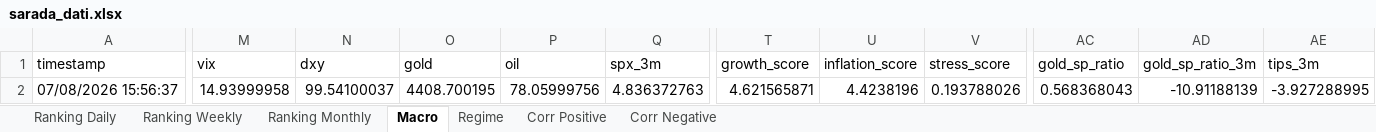
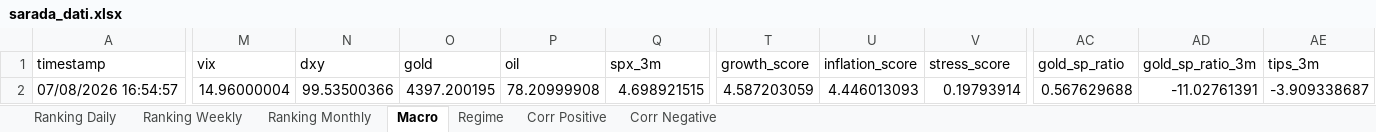
Before and after one commit to giapal96-star/jennifer-trading-dashbord, an Excel workbook: docs/sarada_dati.xlsx, sheet Macro, drawn as a sheet; only a part is shown, gaps mark what is left out; values as stored, in another font and other column widths than the file's, no borders; the diff covers the shown part only; the diff names each change by its address in the sheet, - before the commit and + after, or states it on an @@ line.

```diff
--- a/docs/sarada_dati.xlsx (sheet Macro)
+++ b/docs/sarada_dati.xlsx (sheet Macro)
-A2 (timestamp): 07/08/2026 15:56:37
+A2 (timestamp): 07/08/2026 16:54:57
-M2 (vix): 14.93999958
+M2 (vix): 14.96000004
-N2 (dxy): 99.54100037
+N2 (dxy): 99.53500366
-O2 (gold): 4408.700195
+O2 (gold): 4397.200195
-P2 (oil): 78.05999756
+P2 (oil): 78.20999908
-Q2 (spx_3m): 4.836372763
+Q2 (spx_3m): 4.698921515
-T2 (growth_score): 4.621565871
+T2 (growth_score): 4.587203059
-U2 (inflation_score): 4.4238196
+U2 (inflation_score): 4.446013093
-V2 (stress_score): 0.193788026
+V2 (stress_score): 0.19793914
-AC2 (gold_sp_ratio): 0.568368043
+AC2 (gold_sp_ratio): 0.567629688
-AD2 (gold_sp_ratio_3m): -10.91188139
+AD2 (gold_sp_ratio_3m): -11.02761391
-AE2 (tips_3m): -3.927288995
+AE2 (tips_3m): -3.909338687
```
Also changed, not shown: 1 edited cell elsewhere in this sheet, sheet Ranking Daily, sheet Ranking Weekly, sheet Ranking Monthly, sheet Corr Negative, sheet Corr Positive, sheet Regime, 2 other files.
